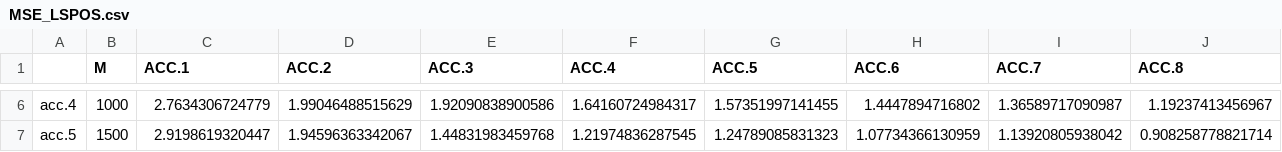
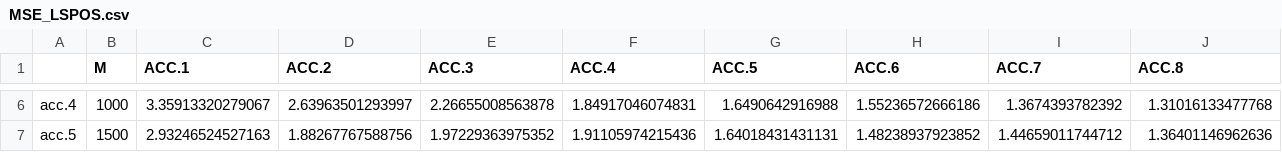
Before and after one commit to yushuatpurdue/populationsgld, a CSV file: MSE_LSPOS.csv, drawn as a sheet; only a part is shown, gaps mark what is left out; the diff covers the shown part only.

Commit message:
modified:   MSE_LSPOS.csv 	modified:   thetaEstSGNHT.csv

```diff
--- a/MSE_LSPOS.csv
+++ b/MSE_LSPOS.csv
@@ -6,2 +6,2 @@
-"acc.4",1000,2.7634306724779,1.99046488515629,1.92090838900586,1.64160724984317,1.57351997141455,1.4447894716802,1.36589717090987,1.19237413456967
-"acc.5",1500,2.9198619320447,1.94596363342067,1.44831983459768,1.21974836287545,1.24789085831323,1.07734366130959,1.13920805938042,0.908258778821714
+"acc.4",1000,3.35913320279067,2.63963501293997,2.26655008563878,1.84917046074831,1.6490642916988,1.55236572666186,1.3674393782392,1.31016133477768
+"acc.5",1500,2.93246524527163,1.88267767588756,1.97229363975352,1.91105974215436,1.64018431431131,1.48238937923852,1.44659011744712,1.36401146962636
```
Also changed, not shown: 32 edited cells elsewhere in this file, thetaEstSGNHT.csv.
